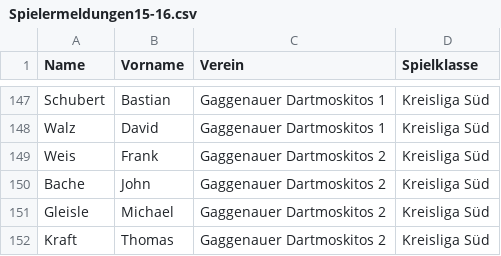
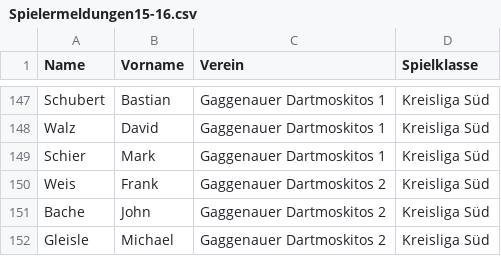
Before and after one commit to maugenst/dart.online.spielbericht, a CSV file: spielbericht/app/data/Spielermeldungen15-16.csv, drawn as a sheet; only a part is shown, gaps mark what is left out; the shorter side is filled out with more unchanged rows; the diff names each change by its address in the sheet, - before the commit and + after, or states it on an @@ line.

```diff
--- a/spielbericht/app/data/Spielermeldungen15-16.csv
+++ b/spielbericht/app/data/Spielermeldungen15-16.csv
+row 149: Schier | Mark | Gaggenauer Dartmoskitos 1 | Kreisliga Süd
```
Also changed, not shown: 2 other files.
